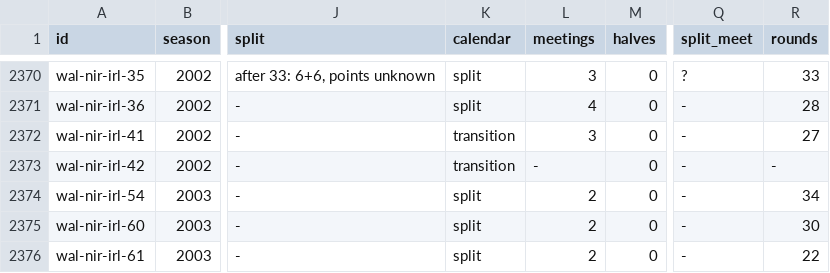
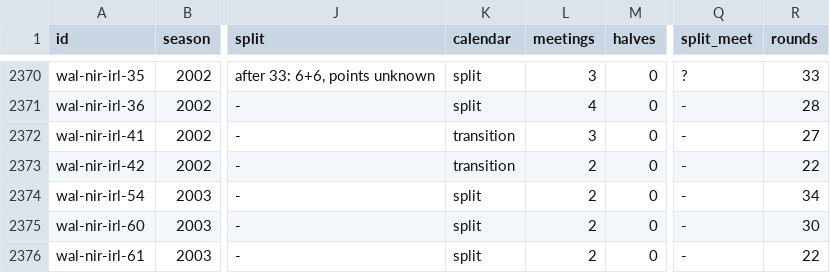
Before and after one commit to maxevans60/cm0102-bosman-edition, a TSV file: docs/research/2026-10-18-league-rules-encoded.tsv, drawn as a sheet; only a part is shown, gaps mark what is left out; the diff names each change by its address in the sheet, - before the commit and + after, or states it on an @@ line.

```diff
--- a/docs/research/2026-10-18-league-rules-encoded.tsv
+++ b/docs/research/2026-10-18-league-rules-encoded.tsv
-L2373 (meetings): -
+L2373 (meetings): 2
-R2373 (rounds): -
+R2373 (rounds): 22
```
Also changed, not shown: docs/research/2026-11-13-league-meetings.tsv, docs/research/rules-0.6.0/wal-nir-irl.tsv, 4 other files.
